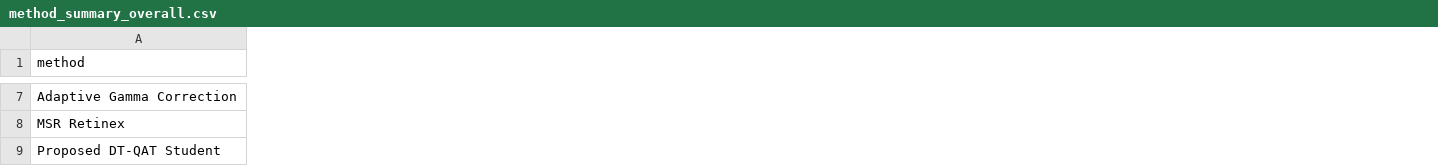
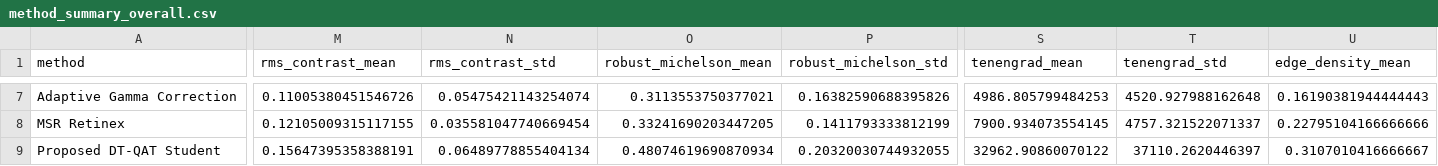
Before and after one commit to ORI2333/rl-clahe-fpga-artifact, a CSV file: results/industrial_texture_diagnostic/method_summary_overall.csv, drawn as a sheet; only a part is shown, gaps mark what is left out; the diff covers the shown part only; the diff names each change by its address in the sheet, - before the commit and + after, or states it on an @@ line.

Commit message:
Add industrial texture visual diagnostic

```diff
--- a/results/industrial_texture_diagnostic/method_summary_overall.csv
+++ b/results/industrial_texture_diagnostic/method_summary_overall.csv
+column M (rms_contrast_mean), rows 7-9: 0.11005380451546726 | 0.12105009315117155 | 0.15647395358388191
+column N (rms_contrast_std), rows 7-9: 0.05475421143254074 | 0.035581047740669454 | 0.06489778855404134
+column O (robust_michelson_mean), rows 7-9: 0.3113553750377021 | 0.33241690203447205 | 0.48074619690870934
+column P (robust_michelson_std), rows 7-9: 0.16382590688395826 | 0.1411793333812199 | 0.20320030744932055
+column S (tenengrad_mean), rows 7-9: 4986.805799484253 | 7900.934073554145 | 32962.90860070122
+column T (tenengrad_std), rows 7-9: 4520.927988162648 | 4757.321522071337 | 37110.2620446397
+column U (edge_density_mean), rows 7-9: 0.16190381944444443 | 0.22795104166666666 | 0.3107010416666667
```
Also changed, not shown: 13 added columns and 32 edited cells elsewhere in this file, 6 other files.
